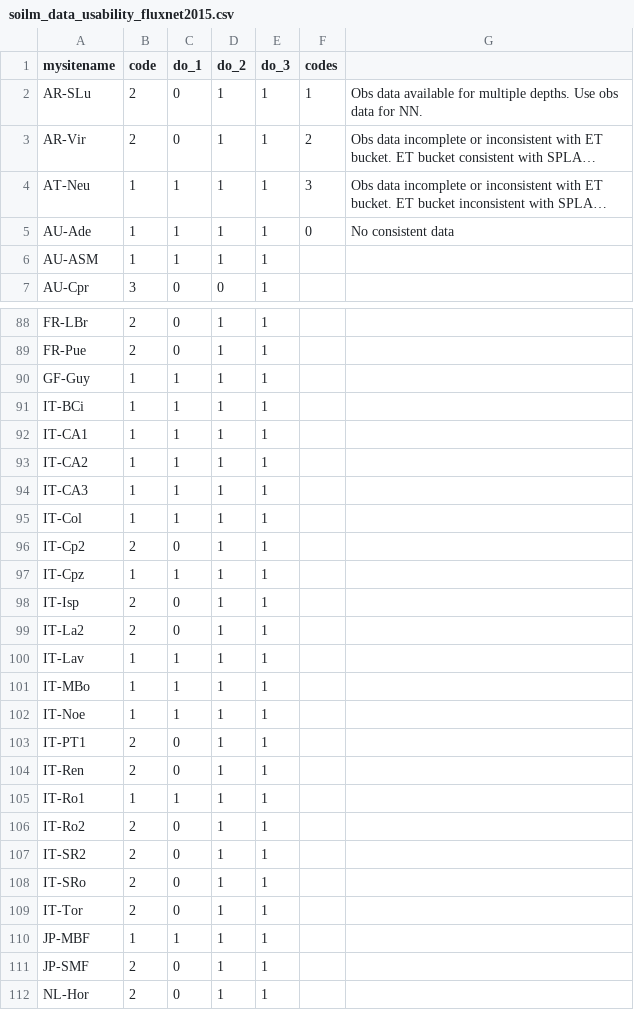
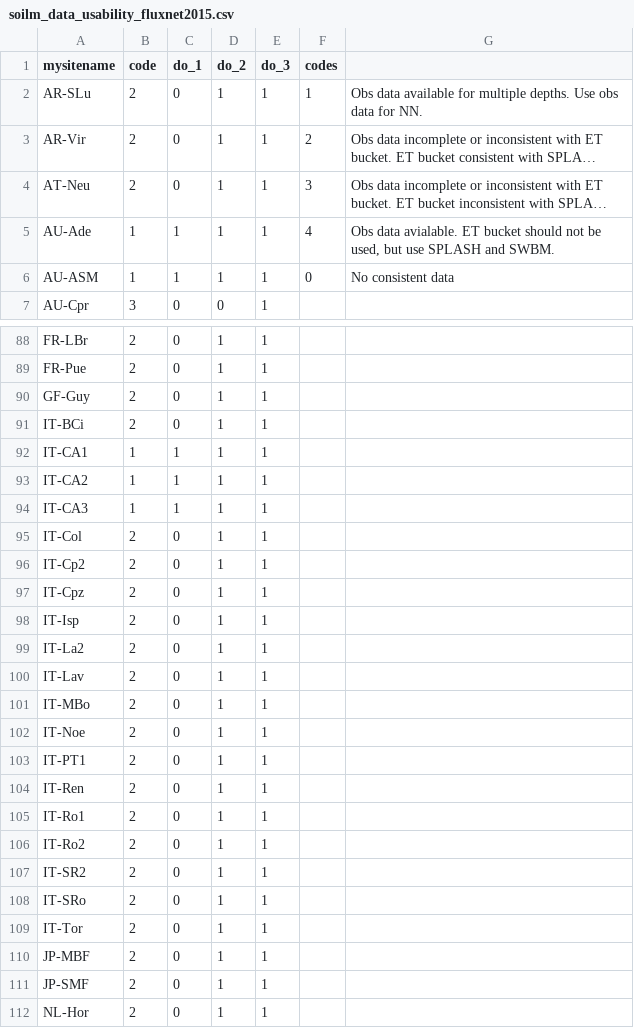
Before and after one commit to stineb/nn_fluxnet2015, a CSV file: soilm_data_usability_fluxnet2015.csv, drawn as a sheet; only a part is shown, gaps mark what is left out; long unchanged cells end in …; the diff covers the shown part only; the diff names each change by its address in the sheet, - before the commit and + after, or states it on an @@ line.

```diff
--- a/soilm_data_usability_fluxnet2015.csv
+++ b/soilm_data_usability_fluxnet2015.csv
-B4 (code): 1
+B4 (code): 2
-C4 (do_1): 1
+C4 (do_1): 0
-F5 (codes): 0
+F5 (codes): 4
-G5: No consistent data
+G5: Obs data avialable. ET bucket should not be used, but use SPLASH and SWBM.
-F6 (codes): (empty)
+F6 (codes): 0
-G6: (empty)
+G6: No consistent data
-B90:B91 (code): 1
+B90:B91 (code): 2
-C90:C91 (do_1): 1
+C90:C91 (do_1): 0
-B95 (code): 1
+B95 (code): 2
-C95 (do_1): 1
+C95 (do_1): 0
-B97 (code): 1
+B97 (code): 2
-C97 (do_1): 1
+C97 (do_1): 0
-B100:B102 (code): 1
+B100:B102 (code): 2
-C100:C102 (do_1): 1
+C100:C102 (do_1): 0
-B105 (code): 1
+B105 (code): 2
-C105 (do_1): 1
+C105 (do_1): 0
-B110 (code): 1
+B110 (code): 2
-C110 (do_1): 1
+C110 (do_1): 0
```
Also changed, not shown: 47 edited cells elsewhere in this file, 1 other file.
